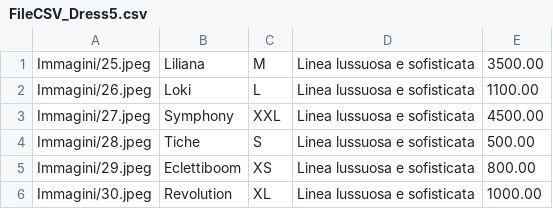
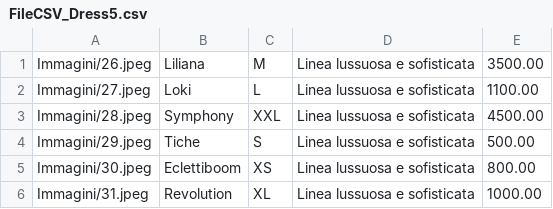
Before and after one commit to ChiaraDeMattia/Capolavoro, a CSV file: FileCSV_Dress5.csv, drawn as a sheet.

Commit message:
Update FileCSV_Dress5.csv

```diff
--- a/FileCSV_Dress5.csv
+++ b/FileCSV_Dress5.csv
@@ -1,6 +1,6 @@
-"Immagini/25.jpeg","Liliana","M","Linea lussuosa e sofisticata","3500.00"
-"Immagini/26.jpeg","Loki","L","Linea lussuosa e sofisticata","1100.00"
-"Immagini/27.jpeg","Symphony","XXL","Linea lussuosa e sofisticata","4500.00"
-"Immagini/28.jpeg","Tiche","S","Linea lussuosa e sofisticata","500.00"
-"Immagini/29.jpeg","Eclettiboom","XS","Linea lussuosa e sofisticata","800.00"
-"Immagini/30.jpeg","Revolution","XL","Linea lussuosa e sofisticata","1000.00"
+"Immagini/26.jpeg","Liliana","M","Linea lussuosa e sofisticata","3500.00"
+"Immagini/27.jpeg","Loki","L","Linea lussuosa e sofisticata","1100.00"
+"Immagini/28.jpeg","Symphony","XXL","Linea lussuosa e sofisticata","4500.00"
+"Immagini/29.jpeg","Tiche","S","Linea lussuosa e sofisticata","500.00"
+"Immagini/30.jpeg","Eclettiboom","XS","Linea lussuosa e sofisticata","800.00"
+"Immagini/31.jpeg","Revolution","XL","Linea lussuosa e sofisticata","1000.00"
```
